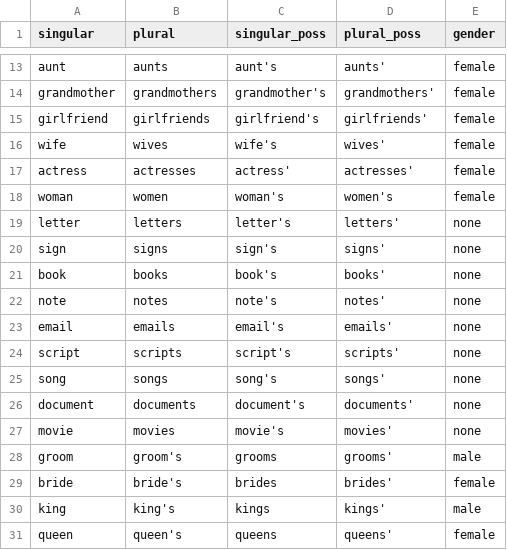
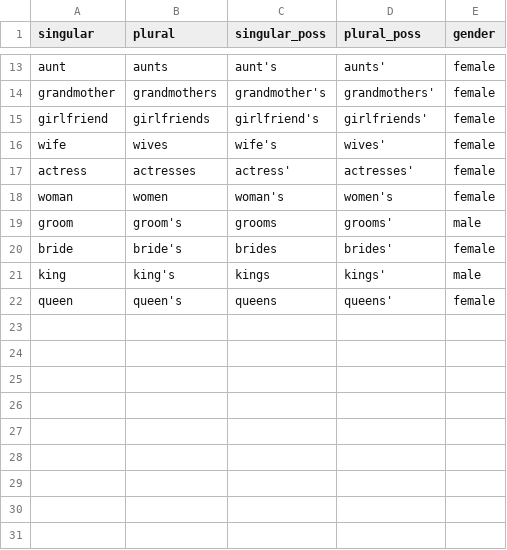
Before and after one commit to jennhu/reflexive-anaphor-licensing, a CSV file: materials/nouns.csv, drawn as a sheet; only a part is shown, gaps mark what is left out; the diff names each change by its address in the sheet, - before the commit and + after, or states it on an @@ line.

Commit message:
Update nouns.csv

```diff
--- a/materials/nouns.csv
+++ b/materials/nouns.csv
-row 19: letter | letters | letter's | letters' | none
-row 20: sign | signs | sign's | signs' | none
-row 21: book | books | book's | books' | none
-row 22: note | notes | note's | notes' | none
-row 23: email | emails | email's | emails' | none
-row 24: script | scripts | script's | scripts' | none
-row 25: song | songs | song's | songs' | none
-row 26: document | documents | document's | documents' | none
-row 27: movie | movies | movie's | movies' | none
```
